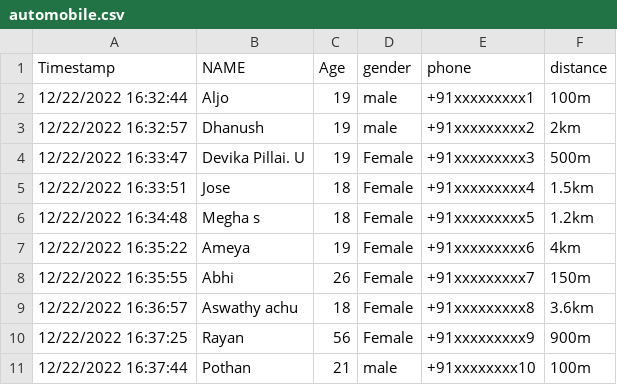
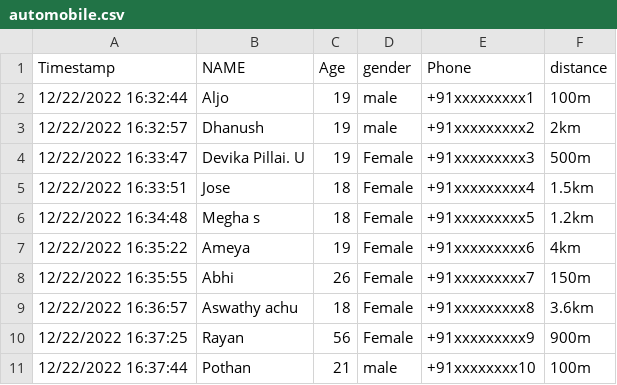
Before and after one commit to Abm32/Glitch-Service-Hub, a CSV file: automobile.csv, drawn as a sheet.

```diff
--- a/automobile.csv
+++ b/automobile.csv
@@ -1,2 +1,2 @@
-Timestamp,NAME,Age,gender,phone,distance
+Timestamp,NAME,Age,gender,Phone,distance
 12/22/2022 16:32:44,Aljo,19,male,+91xxxxxxxxx1,100m
```
Also changed, not shown: 1 other file.
